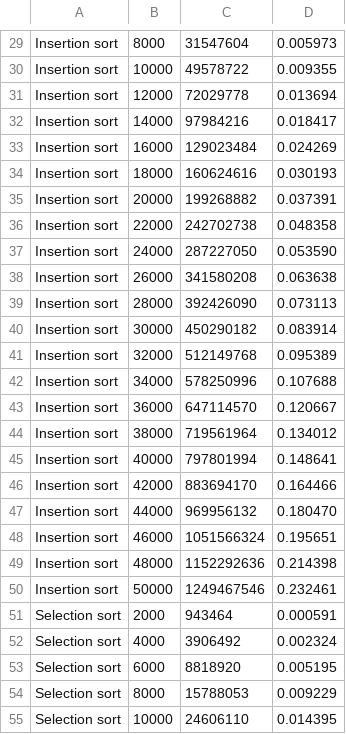
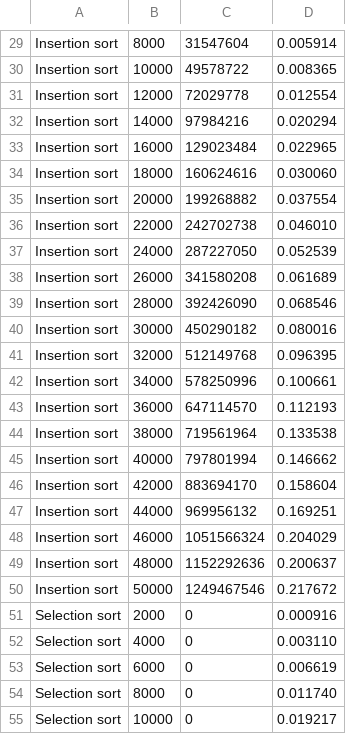
Before and after one commit to popnfresh234/cmpt225_assignment_04, a CSV file: output.csv, drawn as a sheet; only a part is shown, gaps mark what is left out; the diff covers the shown part only; the diff names each change by its address in the sheet, - before the commit and + after, or states it on an @@ line.

```diff
--- a/output.csv
+++ b/output.csv
-D29: 0.005973
+D29: 0.005914
-D30: 0.009355
+D30: 0.008365
-D31: 0.013694
+D31: 0.012554
-D32: 0.018417
+D32: 0.020294
-D33: 0.024269
+D33: 0.022965
-D34: 0.030193
+D34: 0.030060
-D35: 0.037391
+D35: 0.037554
-D36: 0.048358
+D36: 0.046010
-D37: 0.053590
+D37: 0.052539
-D38: 0.063638
+D38: 0.061689
-D39: 0.073113
+D39: 0.068546
-D40: 0.083914
+D40: 0.080016
-D41: 0.095389
+D41: 0.096395
-D42: 0.107688
+D42: 0.100661
-D43: 0.120667
+D43: 0.112193
-D44: 0.134012
+D44: 0.133538
-D45: 0.148641
+D45: 0.146662
-D46: 0.164466
+D46: 0.158604
-D47: 0.180470
+D47: 0.169251
-D48: 0.195651
+D48: 0.204029
-D49: 0.214398
+D49: 0.200637
-D50: 0.232461
+D50: 0.217672
-C51: 943464
+C51: 0
-D51: 0.000591
+D51: 0.000916
-C52: 3906492
+C52: 0
-D52: 0.002324
+D52: 0.003110
-C53: 8818920
+C53: 0
-D53: 0.005195
+D53: 0.006619
-C54: 15788053
+C54: 0
-D54: 0.009229
+D54: 0.011740
-C55: 24606110
+C55: 0
-D55: 0.014395
+D55: 0.019217
```
Also changed, not shown: 167 edited cells elsewhere in this file, 2 other files.
